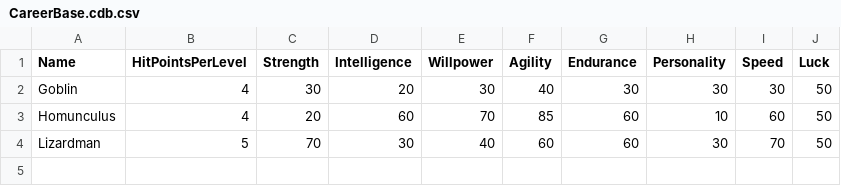
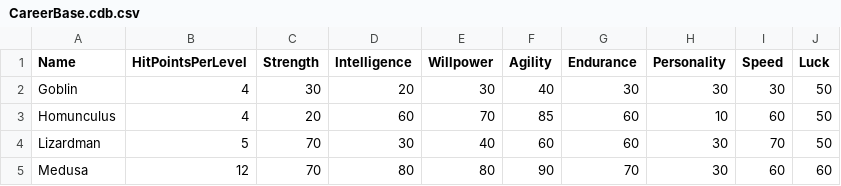
Before and after one commit to SquidKamer/DaggerfallBestiaryProject, a CSV file: CareerBase.cdb.csv, drawn as a sheet; the diff names each change by its address in the sheet, - before the commit and + after, or states it on an @@ line.

```diff
--- a/CareerBase.cdb.csv
+++ b/CareerBase.cdb.csv
+row 5: Medusa | 12 | 70 | 80 | 80 | 90 | 70 | 30 | 60 | 60
```
Also changed, not shown: MonsterBase.mdb.csv.
